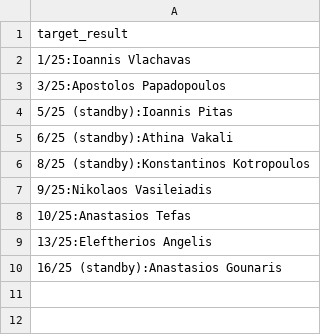
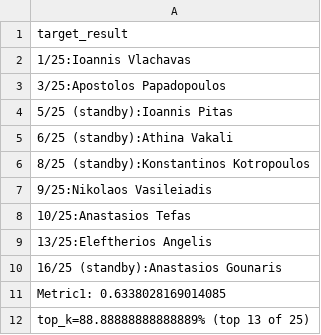
Before and after one commit to nikifori/Apella-plus-thesis, a CSV file: embeddings_py/specter_rankings/Machine Learning and Knowledge Discovery/in/max_articles_target.csv, drawn as a sheet; the diff names each change by its address in the sheet, - before the commit and + after, or states it on an @@ line.

```diff
--- a/embeddings_py/specter_rankings/Machine Learning and Knowledge Discovery/in/max_articles_target.csv
+++ b/embeddings_py/specter_rankings/Machine Learning and Knowledge Discovery/in/max_articles_target.csv
+row 11: Metric1: 0.6338028169014085
+row 12: top_k=88.88888888888889% (top 13 of 25)
```
Also changed, not shown: embeddings_py/specter_rankings/Bioinformatics/out/max_articles_target.csv, embeddings_py/specter_rankings/Human Computer Interaction/in/max_articles_target.csv, 4 other files.
